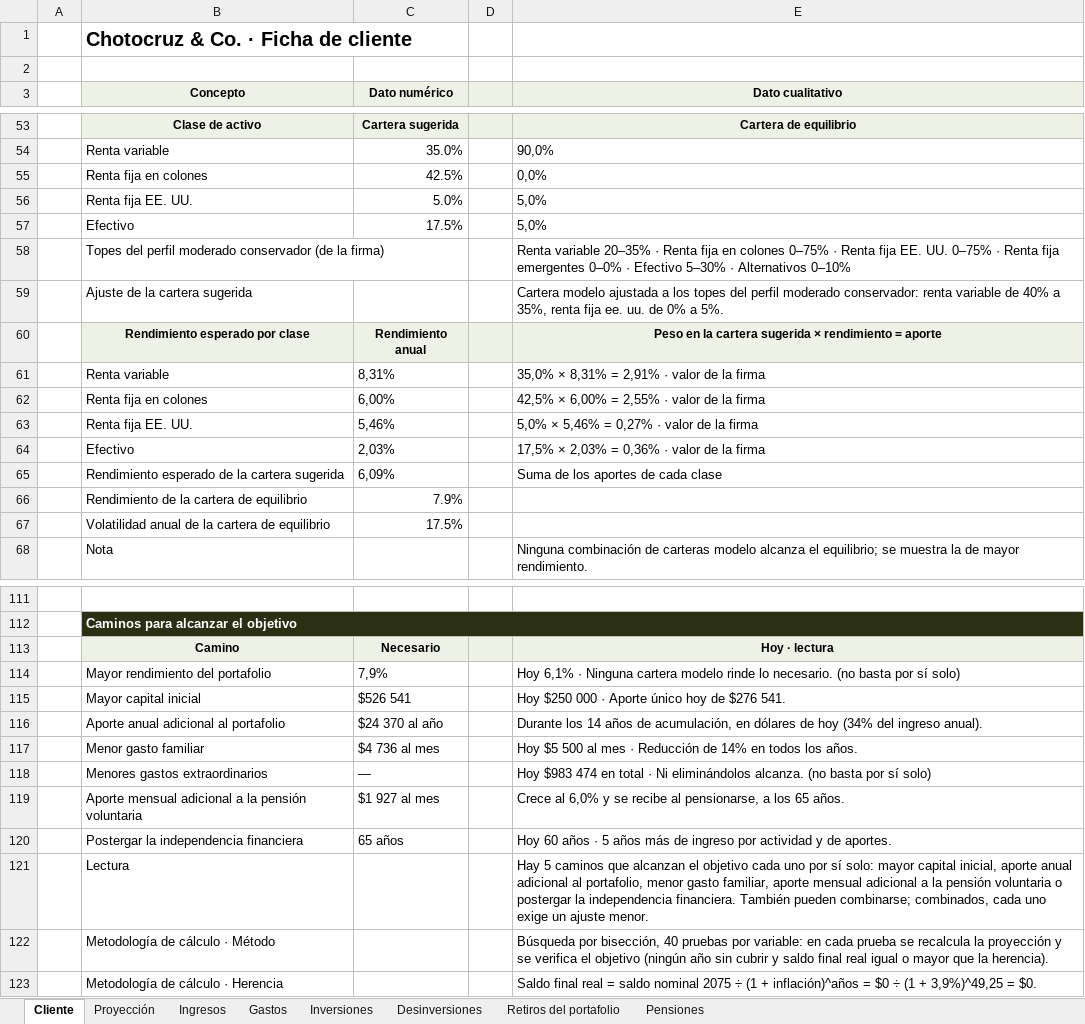
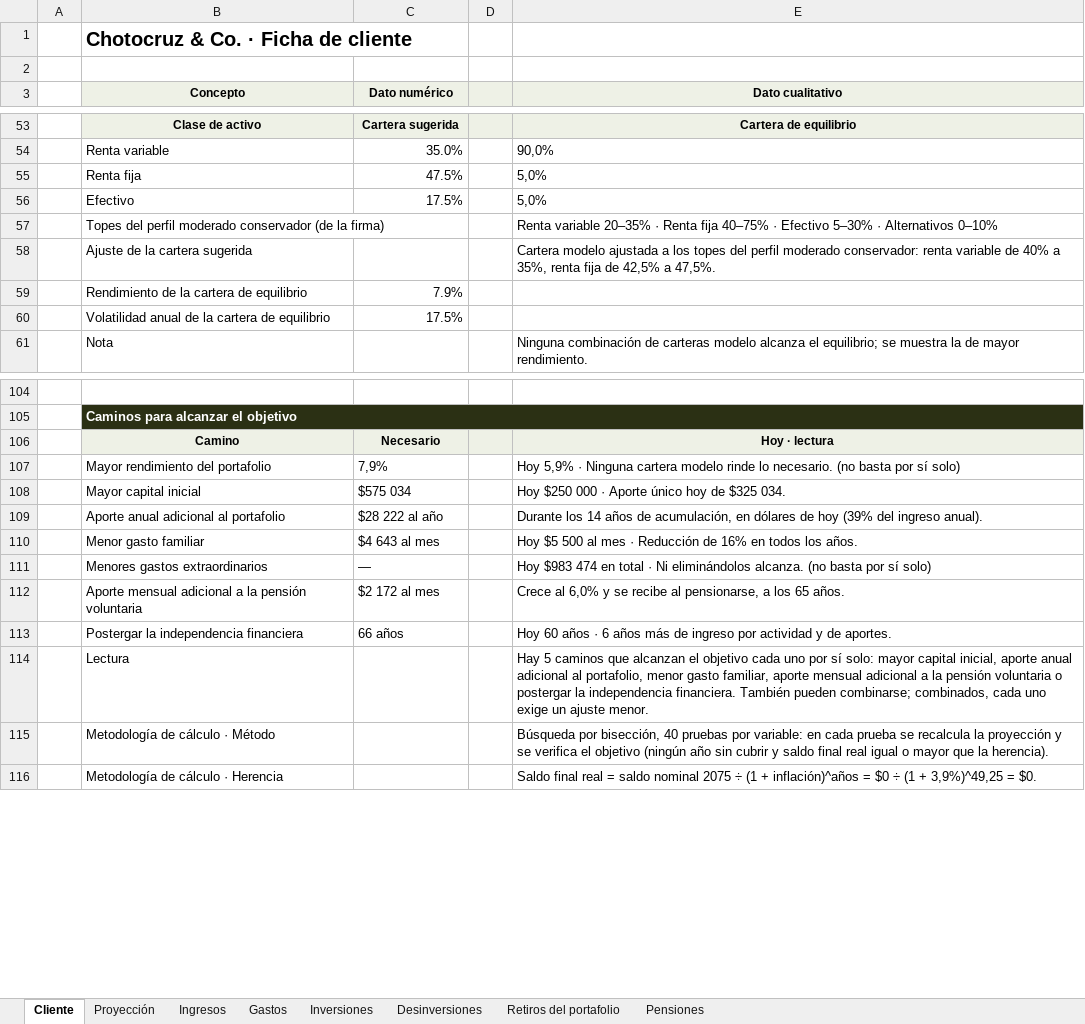
Before and after one commit to jzunigachoto/chotocruzco-FinancePlanning, an Excel workbook: Ejemplo - proyeccion por flujo de caja.xlsx, sheet Cliente, drawn as a sheet; only a part is shown, gaps mark what is left out; values as stored, in another font and other column widths than the file's, no borders; charts and pictures not drawn; removed rows and columns are numbered as before the commit, all else as after; the diff covers the shown part only; the diff names each change by its address in the sheet, - before the commit and + after, or states it on an @@ line.

```diff
--- a/Ejemplo - proyeccion por flujo de caja.xlsx (sheet Cliente)
+++ b/Ejemplo - proyeccion por flujo de caja.xlsx (sheet Cliente)
-row 55:  | Renta fija en colones | 42.5% |  | 0,0%
-row 56:  | Renta fija EE. UU. | 5.0% |  | 5,0%
+row 55:  | Renta fija | 47.5% |  | 5,0%
-E57 (Dato cualitativo): …Renta fija en colones 0–75% · Renta fija EE. UU. 0–75% · Renta fija emergentes 0–0% · Efectivo…
+E57 (Dato cualitativo): …Renta fija 40–75% · Efectivo…
-E58 (Dato cualitativo): …renta fija ee. uu. de 0% a 5%.
+E58 (Dato cualitativo): …renta fija de 42,5% a 47,5%.
-row 60:  | Rendimiento esperado por clase | Rendimiento anual |  | Peso en la cartera sugerida × rendimiento = aporte
-row 61:  | Renta variable | 8,31% |  | 35,0% × 8,31% = 2,91% · valor de la firma
-row 62:  | Renta fija en colones | 6,00% |  | 42,5% × 6,00% = 2,55% · valor de la firma
-row 63:  | Renta fija EE. UU. | 5,46% |  | 5,0% × 5,46% = 0,27% · valor de la firma
-row 64:  | Efectivo | 2,03% |  | 17,5% × 2,03% = 0,36% · valor de la firma
-row 65:  | Rendimiento esperado de la cartera sugerida | 6,09% |  | Suma de los aportes de cada clase
-E107 (Dato cualitativo): Hoy 6,1% · Ninguna…
+E107 (Dato cualitativo): Hoy 5,9% · Ninguna…
-C108 (Dato numérico): $526 541
+C108 (Dato numérico): $575 034
-E108 (Dato cualitativo): Hoy $250 000 · Aporte único hoy de $276 541.
+E108 (Dato cualitativo): Hoy $250 000 · Aporte único hoy de $325 034.
-C109 (Dato numérico): $24 370 al año
+C109 (Dato numérico): $28 222 al año
-E109 (Dato cualitativo): …de hoy (34% del ingreso…
+E109 (Dato cualitativo): …de hoy (39% del ingreso…
-C110 (Dato numérico): $4 736 al mes
+C110 (Dato numérico): $4 643 al mes
-E110 (Dato cualitativo): …Reducción de 14% en todos…
+E110 (Dato cualitativo): …Reducción de 16% en todos…
-C112 (Dato numérico): $1 927 al mes
+C112 (Dato numérico): $2 172 al mes
-C113 (Dato numérico): 65 años
+C113 (Dato numérico): 66 años
-E113 (Dato cualitativo): …años · 5 años más…
+E113 (Dato cualitativo): …años · 6 años más…
```
Also changed, not shown: 19 edited cells elsewhere in this sheet, sheet Proyección, sheet Inversiones, charts or pictures, plantilla_familias.xlsx, plantilla_instituciones.xlsx, 8 other files.
